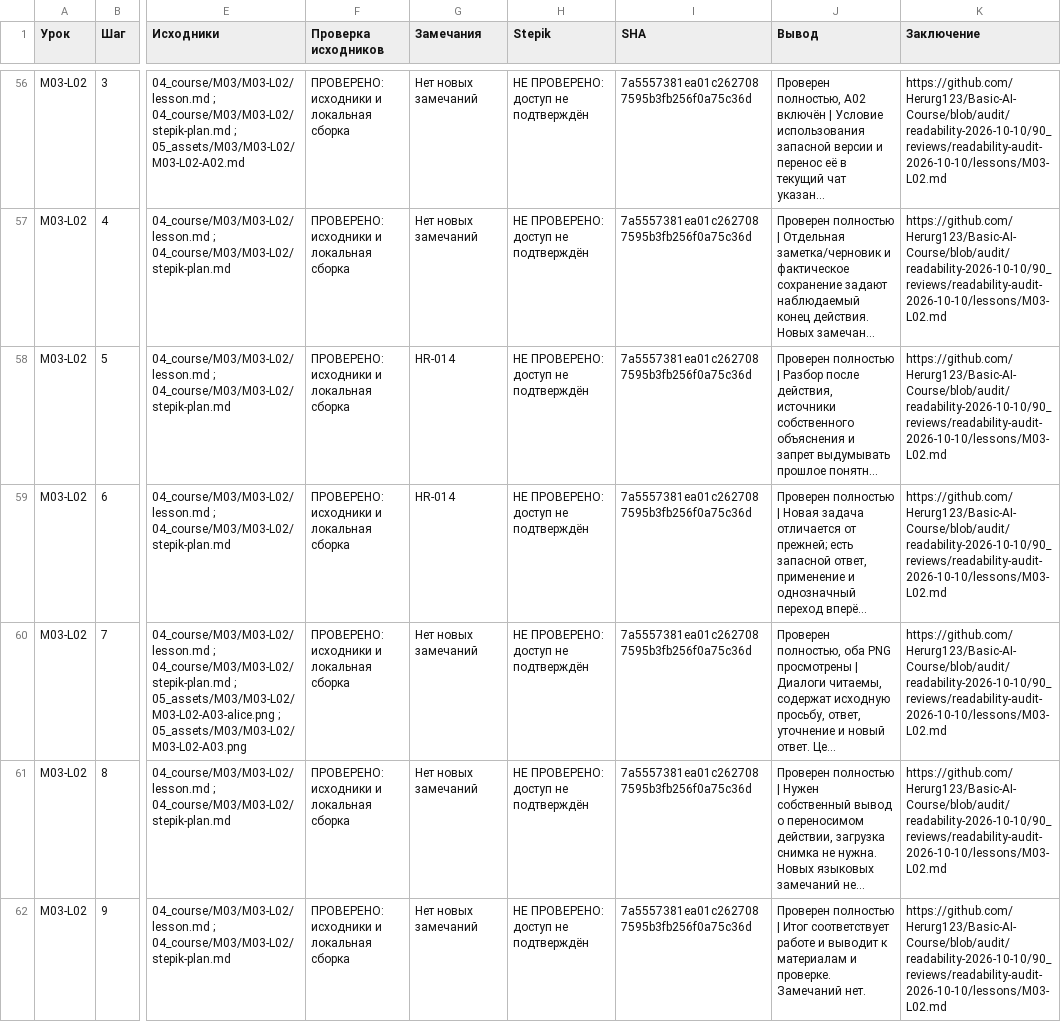
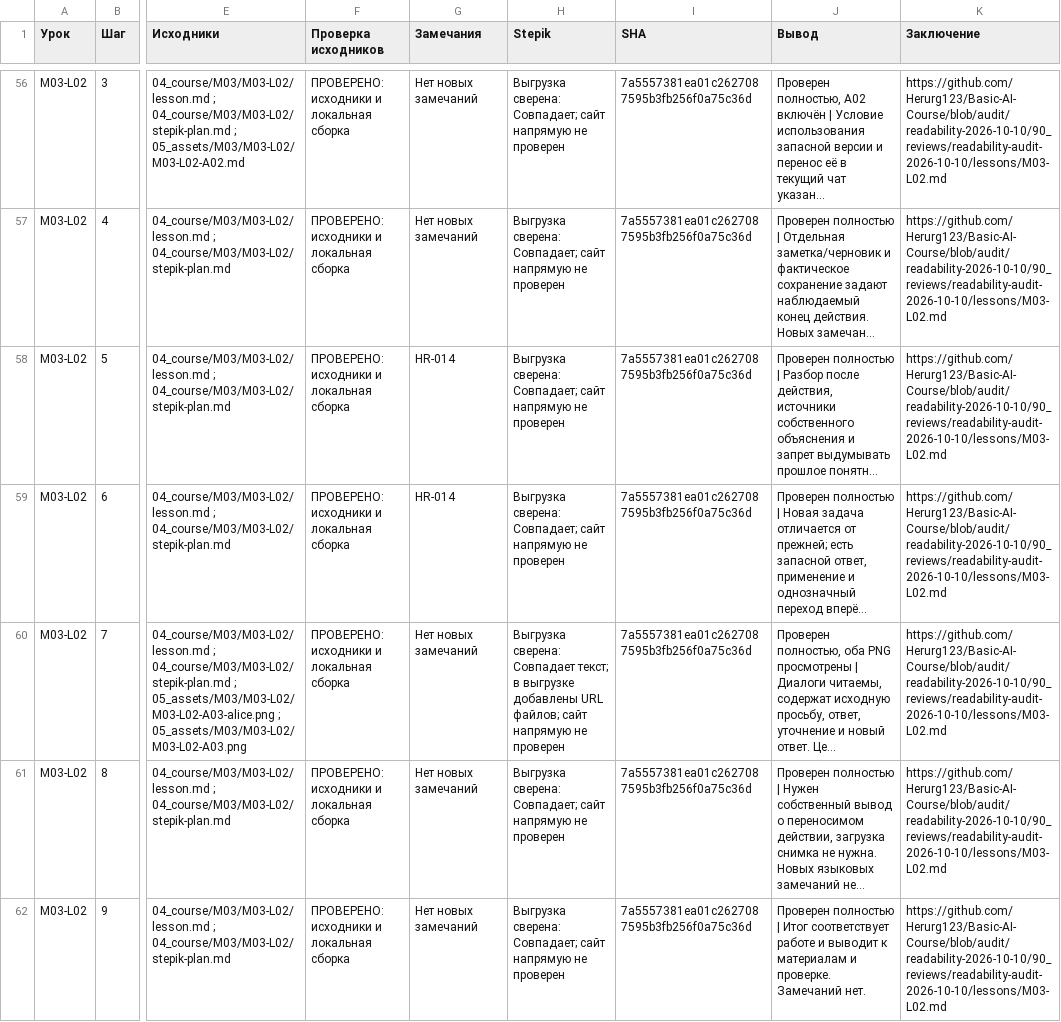
Before and after one commit to Herurg123/Basic-AI-Course, a CSV file: 90_reviews/readability-audit-2026-10-10/coverage.csv, drawn as a sheet; only a part is shown, gaps mark what is left out; long unchanged cells end in …; the diff covers the shown part only; the diff names each change by its address in the sheet, - before the commit and + after, or states it on an @@ line.

```diff
--- a/90_reviews/readability-audit-2026-10-10/coverage.csv
+++ b/90_reviews/readability-audit-2026-10-10/coverage.csv
-H56:H59 (Stepik): НЕ ПРОВЕРЕНО: доступ не подтверждён
+H56:H59 (Stepik): Выгрузка сверена: Совпадает; сайт напрямую не проверен
-H60 (Stepik): НЕ ПРОВЕРЕНО: доступ не подтверждён
+H60 (Stepik): Выгрузка сверена: Совпадает текст; в выгрузке добавлены URL файлов; сайт напрямую не проверен
-H61:H62 (Stepik): НЕ ПРОВЕРЕНО: доступ не подтверждён
+H61:H62 (Stepik): Выгрузка сверена: Совпадает; сайт напрямую не проверен
```
Also changed, not shown: 143 edited cells elsewhere in this file.
